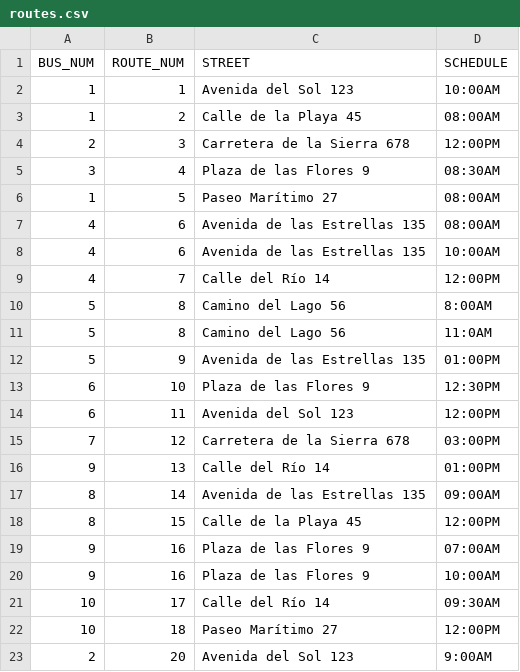
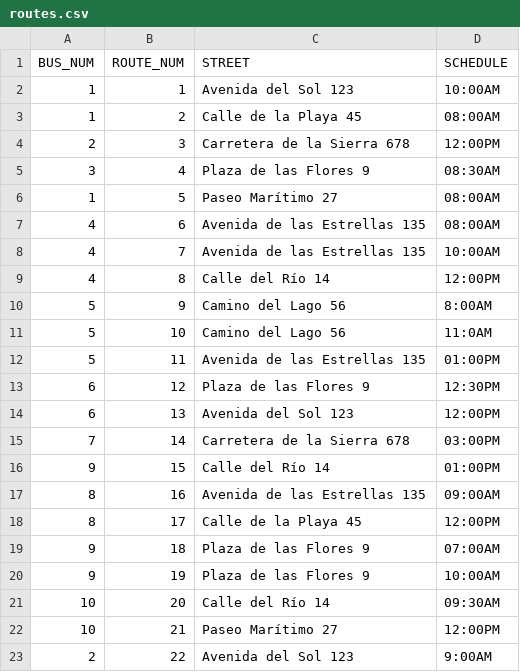
Before and after one commit to MontserratNunez/prueba_hotel, a CSV file: prueba_hotel/db/db_csv/routes.csv, drawn as a sheet.

```diff
--- a/prueba_hotel/db/db_csv/routes.csv
+++ b/prueba_hotel/db/db_csv/routes.csv
@@ -7,17 +7,17 @@ BUS_NUM,ROUTE_NUM,STREET,SCHEDULE
 4,6,Avenida de las Estrellas 135,08:00AM
-4,6,Avenida de las Estrellas 135,10:00AM
-4,7,Calle del Río 14,12:00PM
-5,8,Camino del Lago 56,8:00AM
-5,8,Camino del Lago 56,11:0AM
-5,9,Avenida de las Estrellas 135,01:00PM
-6,10,Plaza de las Flores 9,12:30PM
-6,11,Avenida del Sol 123,12:00PM
-7,12,Carretera de la Sierra 678,03:00PM
-9,13,Calle del Río 14,01:00PM
-8,14,Avenida de las Estrellas 135,09:00AM
-8,15,Calle de la Playa 45,12:00PM
-9,16,Plaza de las Flores 9,07:00AM
-9,16,Plaza de las Flores 9,10:00AM
-10,17,Calle del Río 14,09:30AM
-10,18,Paseo Marítimo 27,12:00PM
-2,20,Avenida del Sol 123,9:00AM
+4,7,Avenida de las Estrellas 135,10:00AM
+4,8,Calle del Río 14,12:00PM
+5,9,Camino del Lago 56,8:00AM
+5,10,Camino del Lago 56,11:0AM
+5,11,Avenida de las Estrellas 135,01:00PM
+6,12,Plaza de las Flores 9,12:30PM
+6,13,Avenida del Sol 123,12:00PM
+7,14,Carretera de la Sierra 678,03:00PM
+9,15,Calle del Río 14,01:00PM
+8,16,Avenida de las Estrellas 135,09:00AM
+8,17,Calle de la Playa 45,12:00PM
+9,18,Plaza de las Flores 9,07:00AM
+9,19,Plaza de las Flores 9,10:00AM
+10,20,Calle del Río 14,09:30AM
+10,21,Paseo Marítimo 27,12:00PM
+2,22,Avenida del Sol 123,9:00AM
```
Also changed, not shown: prueba_hotel/db/db_csv/rooms.csv, 12 other files.
